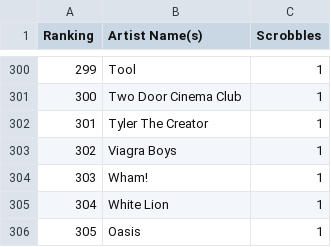
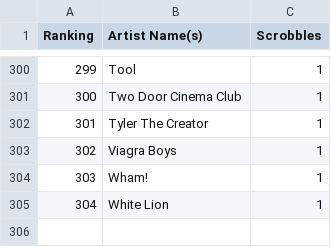
Before and after one commit to santiwolf92/rocksmith-rec-engine, a CSV file: data/lastfm_top_artists.csv, drawn as a sheet; only a part is shown, gaps mark what is left out.

Commit message:
Update lastfm_top_artists.csv

```diff
--- a/data/lastfm_top_artists.csv
+++ b/data/lastfm_top_artists.csv
@@ -305,2 +305 @@ Ranking,Artist Name(s),Scrobbles
 304,White Lion,1
-305,Oasis,1
```
